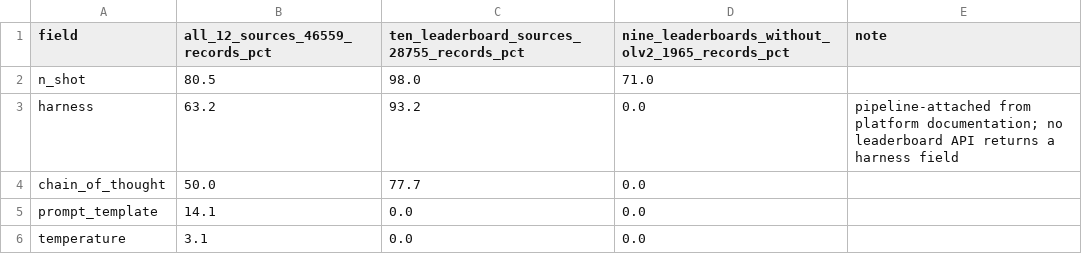
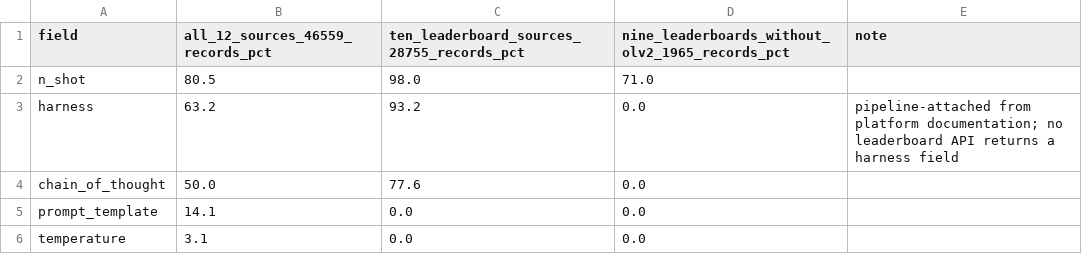
Before and after one commit to psychias/EvalSpec, a CSV file: data/paper/coverage.csv, drawn as a sheet.

```diff
--- a/data/paper/coverage.csv
+++ b/data/paper/coverage.csv
@@ -3,3 +3,3 @@ n_shot,80.5,98.0,71.0,
 harness,63.2,93.2,0.0,"pipeline-attached from platform documentation; no leaderboard API returns a harness field"
-chain_of_thought,50.0,77.7,0.0,
+chain_of_thought,50.0,77.6,0.0,
 prompt_template,14.1,0.0,0.0,
```
Also changed, not shown: data/paper/case_studies.csv, data/paper/sources.csv, 10 other files.
